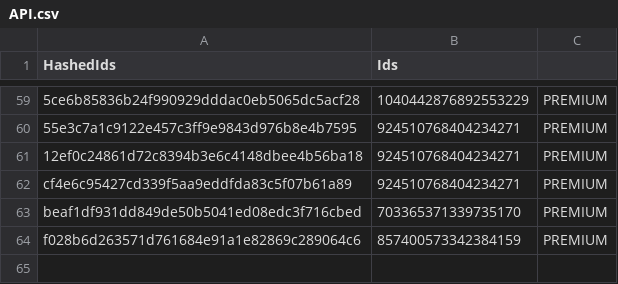
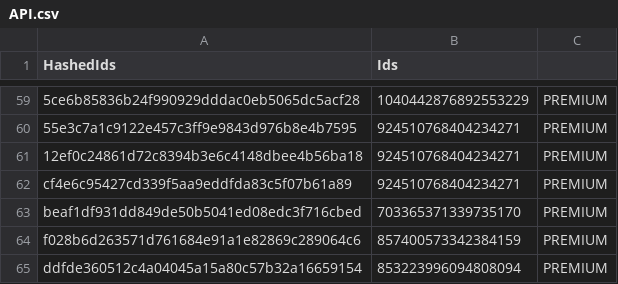
Before and after one commit to vertex-peak/API, a CSV file: API.csv, drawn as a sheet; only a part is shown, gaps mark what is left out; the diff names each change by its address in the sheet, - before the commit and + after, or states it on an @@ line.

Commit message:
Update Premium/Booster CSV

```diff
--- a/API.csv
+++ b/API.csv
+row 65: ddfde360512c4a04045a15a80c57b32a16659154 | 853223996094808094 | PREMIUM
```
